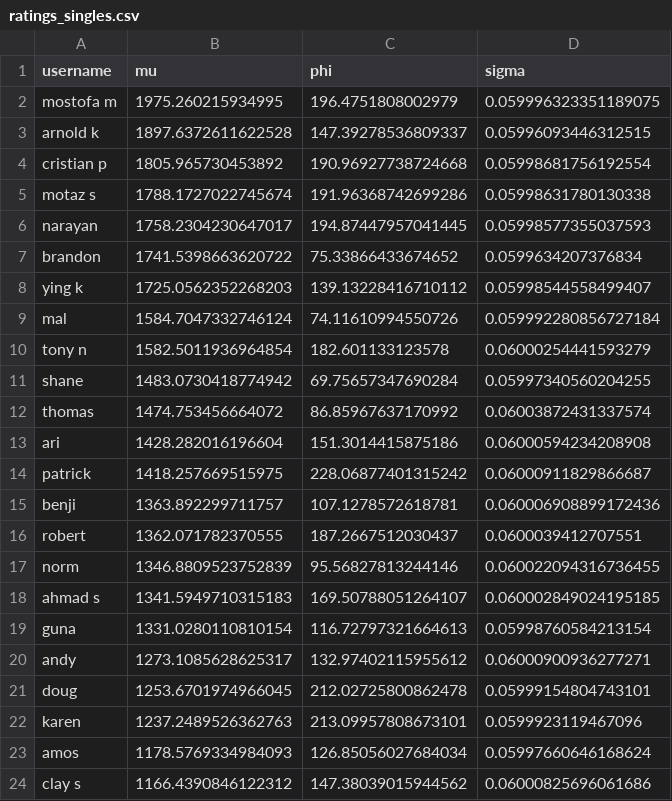
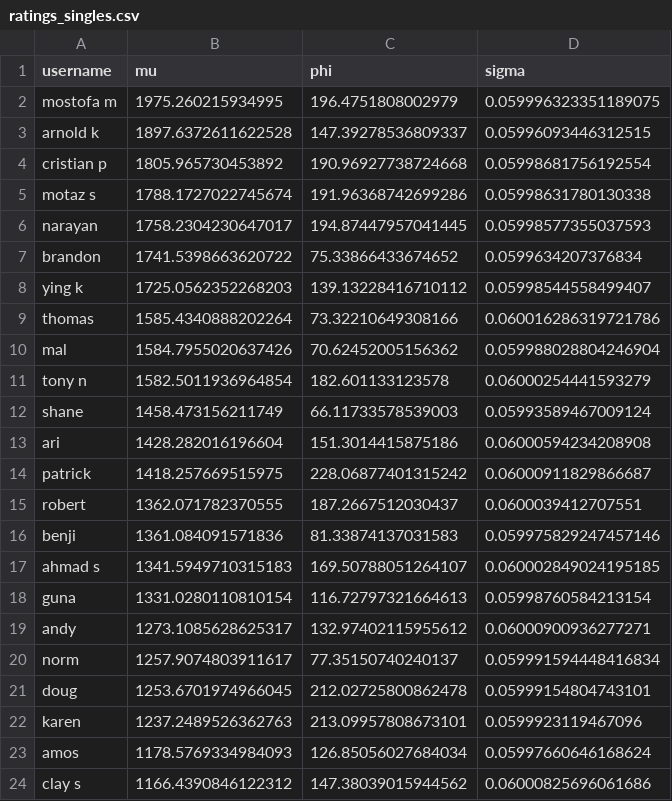
Before and after one commit to nutratech/pong_ratings, a CSV file: pong/data/ratings_singles.csv, drawn as a sheet.

```diff
--- a/pong/data/ratings_singles.csv
+++ b/pong/data/ratings_singles.csv
@@ -8,11 +8,10 @@ brandon,1741.5398663620722,75.33866433674652,0.0599634207376834
 ying k,1725.0562352268203,139.13228416710112,0.05998544558499407
-mal,1584.7047332746124,74.11610994550726,0.059992280856727184
+thomas,1585.4340888202264,73.32210649308166,0.060016286319721786
+mal,1584.7955020637426,70.62452005156362,0.059988028804246904
 tony n,1582.5011936964854,182.601133123578,0.06000254441593279
-shane,1483.0730418774942,69.75657347690284,0.05997340560204255
-thomas,1474.753456664072,86.85967637170992,0.06003872431337574
+shane,1458.473156211749,66.11733578539003,0.05993589467009124
 ari,1428.282016196604,151.3014415875186,0.06000594234208908
 patrick,1418.257669515975,228.06877401315242,0.06000911829866687
-benji,1363.892299711757,107.1278572618781,0.060006908899172436
 robert,1362.071782370555,187.2667512030437,0.0600039412707551
-norm,1346.8809523752839,95.56827813244146,0.060022094316736455
+benji,1361.084091571836,81.33874137031583,0.059975829247457146
 ahmad s,1341.5949710315183,169.50788051264107,0.060002849024195185
@@ -20,2 +19,3 @@ guna,1331.0280110810154,116.72797321664613,0.05998760584213154
 andy,1273.1085628625317,132.97402115955612,0.06000900936277271
+norm,1257.9074803911617,77.35150740240137,0.059991594448416834
 doug,1253.6701974966045,212.02725800862478,0.05999154804743101
```
Also changed, not shown: pong/data/games_doubles.csv, pong/data/games_singles.csv, 1 other file.
